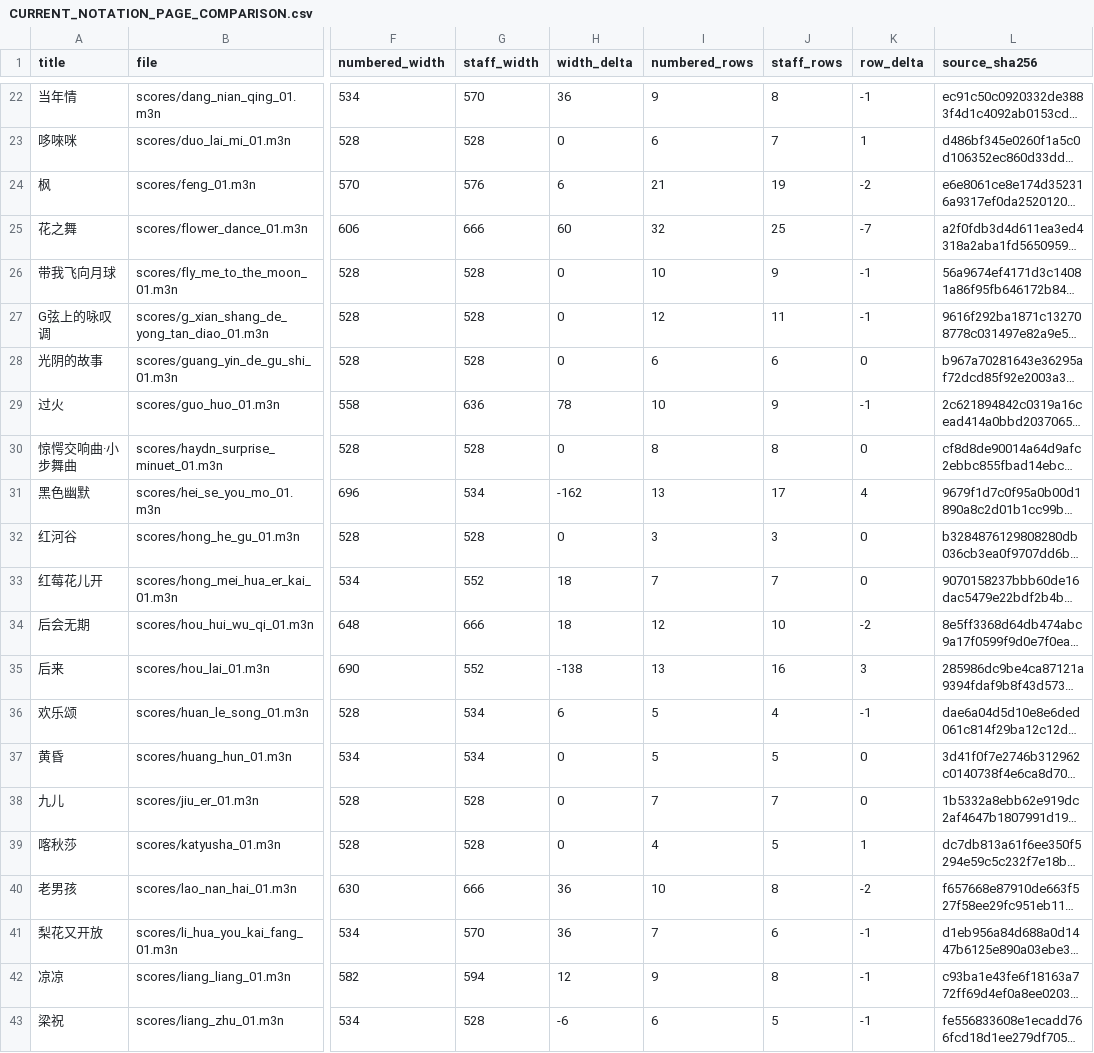
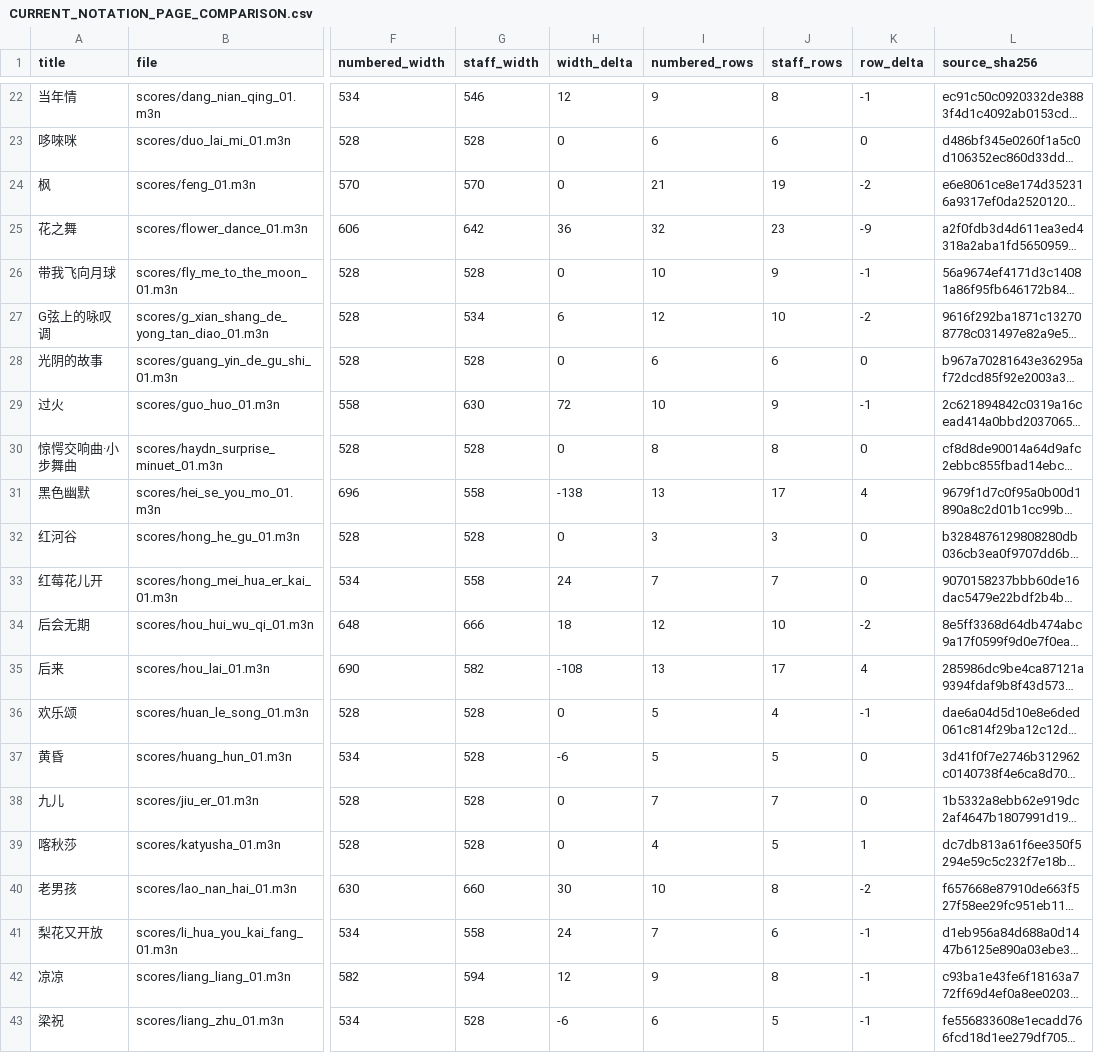
Before and after one commit to huazhechen/m3n, a CSV file: docs/CURRENT_NOTATION_PAGE_COMPARISON.csv, drawn as a sheet; only a part is shown, gaps mark what is left out; long unchanged cells end in …; the diff covers the shown part only; the diff names each change by its address in the sheet, - before the commit and + after, or states it on an @@ line.

Commit message:
docs: refresh notation comparison after staff duration weighting

```diff
--- a/docs/CURRENT_NOTATION_PAGE_COMPARISON.csv
+++ b/docs/CURRENT_NOTATION_PAGE_COMPARISON.csv
-G22 (staff_width): 570
+G22 (staff_width): 546
-H22 (width_delta): 36
+H22 (width_delta): 12
-J23 (staff_rows): 7
+J23 (staff_rows): 6
-K23 (row_delta): 1
+K23 (row_delta): 0
-G24 (staff_width): 576
+G24 (staff_width): 570
-H24 (width_delta): 6
+H24 (width_delta): 0
-G25 (staff_width): 666
+G25 (staff_width): 642
-H25 (width_delta): 60
+H25 (width_delta): 36
-J25 (staff_rows): 25
+J25 (staff_rows): 23
-K25 (row_delta): -7
+K25 (row_delta): -9
-G27 (staff_width): 528
+G27 (staff_width): 534
-H27 (width_delta): 0
+H27 (width_delta): 6
-J27 (staff_rows): 11
+J27 (staff_rows): 10
-K27 (row_delta): -1
+K27 (row_delta): -2
-G29 (staff_width): 636
+G29 (staff_width): 630
-H29 (width_delta): 78
+H29 (width_delta): 72
-G31 (staff_width): 534
+G31 (staff_width): 558
-H31 (width_delta): -162
+H31 (width_delta): -138
-G33 (staff_width): 552
+G33 (staff_width): 558
-H33 (width_delta): 18
+H33 (width_delta): 24
-G35 (staff_width): 552
+G35 (staff_width): 582
-H35 (width_delta): -138
+H35 (width_delta): -108
-J35 (staff_rows): 16
+J35 (staff_rows): 17
-K35 (row_delta): 3
+K35 (row_delta): 4
-G36:G37 (staff_width): 534
+G36:G37 (staff_width): 528
-H36 (width_delta): 6
+H36 (width_delta): 0
-H37 (width_delta): 0
+H37 (width_delta): -6
-G40 (staff_width): 666
+G40 (staff_width): 660
-H40 (width_delta): 36
+H40 (width_delta): 30
-G41 (staff_width): 570
+G41 (staff_width): 558
-H41 (width_delta): 36
+H41 (width_delta): 24
```
Also changed, not shown: 128 edited cells elsewhere in this file, 2 other files.
